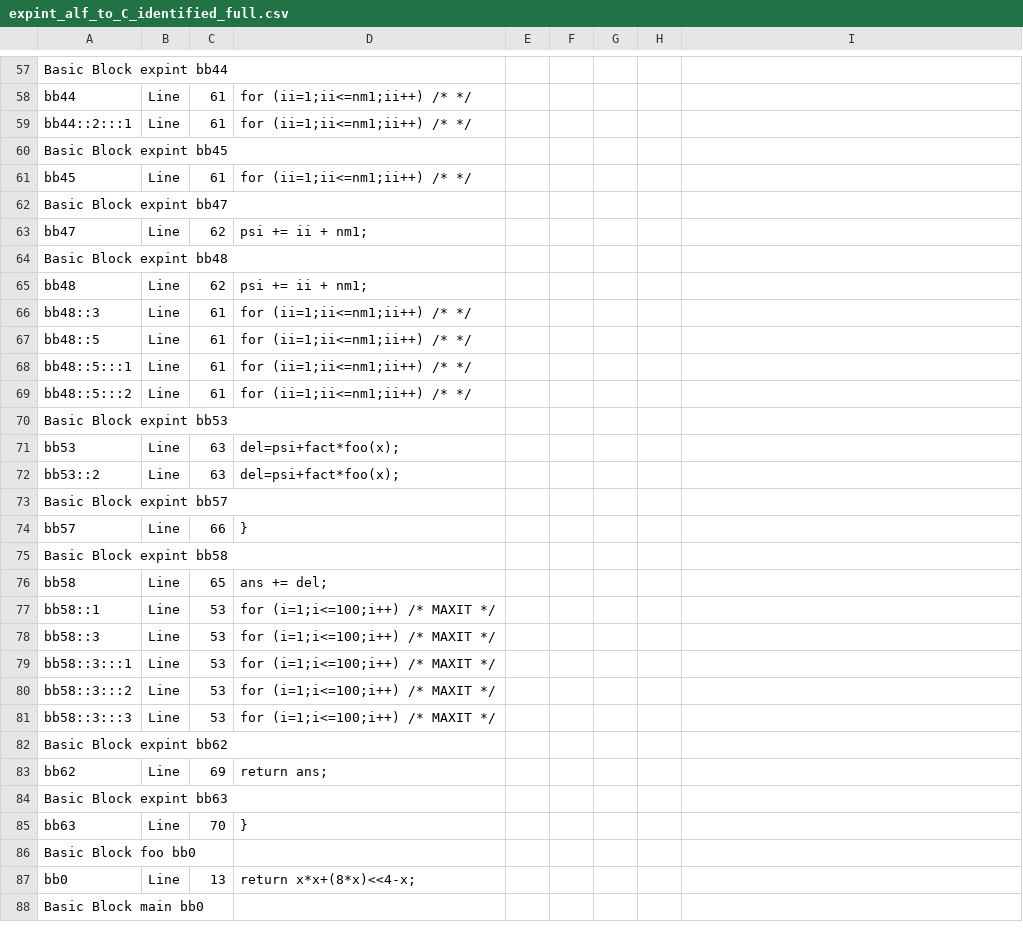
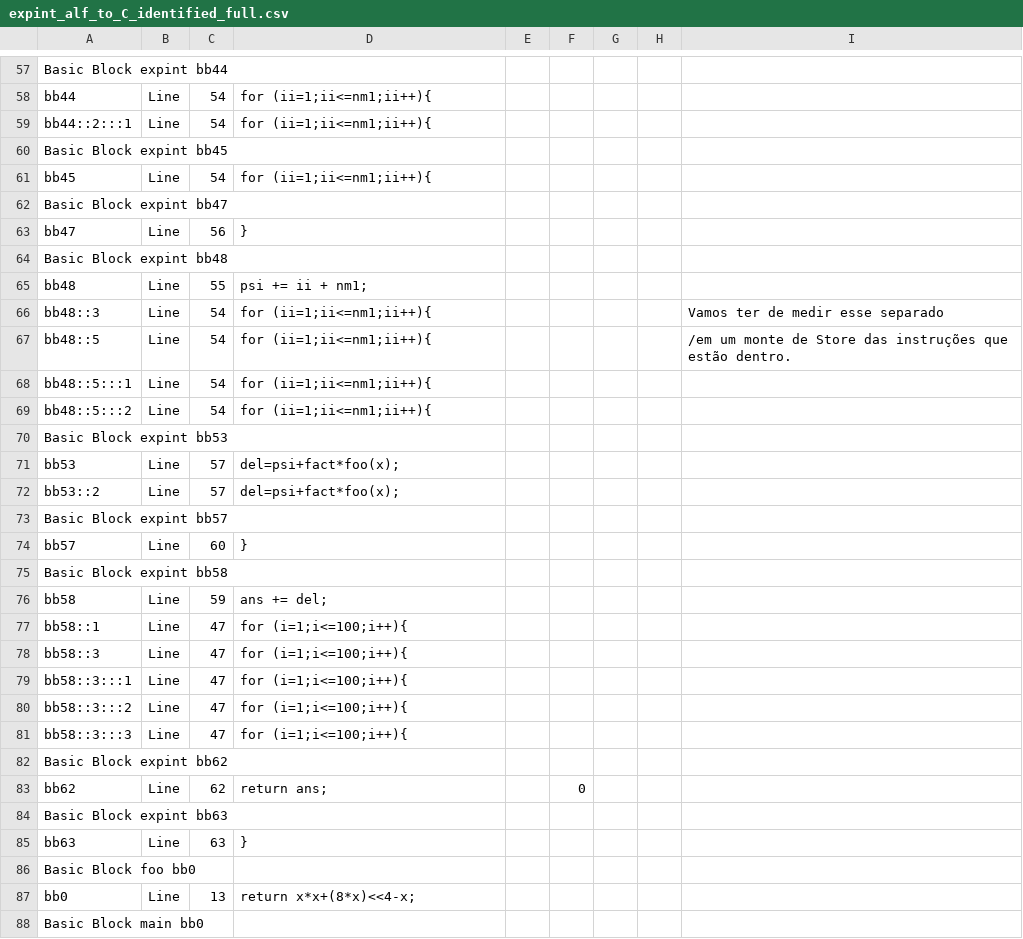
Before and after one commit to sw3luke/PES_TCC_WCET-Estrategia_Hibrida_Modular, a CSV file: 10 - expint/expint_alf_to_C_identified_full.csv, drawn as a sheet; only a part is shown, gaps mark what is left out; the diff covers the shown part only.

```diff
--- a/10 - expint/expint_alf_to_C_identified_full.csv
+++ b/10 - expint/expint_alf_to_C_identified_full.csv
@@ -102,4 +102,4 @@ Basic Block expint bb44
-bb44;Line;61;"              for (ii=1;ii<=nm1;ii++) /*  */
-"
-bb44::2:::1;Line;61;"              for (ii=1;ii<=nm1;ii++) /*  */
-"
+bb44;Line;54;"              for (ii=1;ii<=nm1;ii++){
+";;;;;
+bb44::2:::1;Line;54;"              for (ii=1;ii<=nm1;ii++){
+";;;;;
@@ -107,2 +107,2 @@ Basic Block expint bb45
-bb45;Line;61;"              for (ii=1;ii<=nm1;ii++) /*  */
-"
+bb45;Line;54;"              for (ii=1;ii<=nm1;ii++){
+";;;;;
@@ -110,2 +110,2 @@ Basic Block expint bb47
-bb47;Line;62;"                psi += ii + nm1;
-"
+bb47;Line;56;"              }
+";;;;;
@@ -113,10 +113,10 @@ Basic Block expint bb48
-bb48;Line;62;"                psi += ii + nm1;
-"
-bb48::3;Line;61;"              for (ii=1;ii<=nm1;ii++) /*  */
-"
-bb48::5;Line;61;"              for (ii=1;ii<=nm1;ii++) /*  */
-"
-bb48::5:::1;Line;61;"              for (ii=1;ii<=nm1;ii++) /*  */
-"
-bb48::5:::2;Line;61;"              for (ii=1;ii<=nm1;ii++) /*  */
-"
+bb48;Line;55;"              	psi += ii + nm1;
+";;;;;
+bb48::3;Line;54;"              for (ii=1;ii<=nm1;ii++){
+";;;;;Vamos ter de medir esse separado
+bb48::5;Line;54;"              for (ii=1;ii<=nm1;ii++){
+";;;;;/em um monte de Store das instruções que estão dentro.
+bb48::5:::1;Line;54;"              for (ii=1;ii<=nm1;ii++){
+";;;;;
+bb48::5:::2;Line;54;"              for (ii=1;ii<=nm1;ii++){
+";;;;;
@@ -124,4 +124,4 @@ Basic Block expint bb53
-bb53;Line;63;"              del=psi+fact*foo(x);
-"
-bb53::2;Line;63;"              del=psi+fact*foo(x);
-"
+bb53;Line;57;"              del=psi+fact*foo(x);
+";;;;;
+bb53::2;Line;57;"              del=psi+fact*foo(x);
+";;;;;
@@ -129,2 +129,2 @@ Basic Block expint bb57
-bb57;Line;66;"        }
-"
+bb57;Line;60;"        }
+";;;;;
@@ -132,12 +132,12 @@ Basic Block expint bb58
-bb58;Line;65;"          ans += del;
-"
-bb58::1;Line;53;"      for (i=1;i<=100;i++)      /* MAXIT */
-"
-bb58::3;Line;53;"      for (i=1;i<=100;i++)      /* MAXIT */
-"
-bb58::3:::1;Line;53;"      for (i=1;i<=100;i++)      /* MAXIT */
-"
-bb58::3:::2;Line;53;"      for (i=1;i<=100;i++)      /* MAXIT */
-"
-bb58::3:::3;Line;53;"      for (i=1;i<=100;i++)      /* MAXIT */
-"
+bb58;Line;59;"          ans += del;
+";;;;;
+bb58::1;Line;47;"      for (i=1;i<=100;i++){
+";;;;;
+bb58::3;Line;47;"      for (i=1;i<=100;i++){
+";;;;;
+bb58::3:::1;Line;47;"      for (i=1;i<=100;i++){
+";;;;;
+bb58::3:::2;Line;47;"      for (i=1;i<=100;i++){
+";;;;;
+bb58::3:::3;Line;47;"      for (i=1;i<=100;i++){
+";;;;;
@@ -145,2 +145,2 @@ Basic Block expint bb62
-bb62;Line;69;"  return ans;
-"
+bb62;Line;62;"  return ans;
+";;0;;;
@@ -148,2 +148 @@ Basic Block expint bb63
-bb63;Line;70;"}
-"
+bb63;Line;63;};;;;;
```
Also changed, not shown: 77 edited cells elsewhere in this file, 12 other files.
